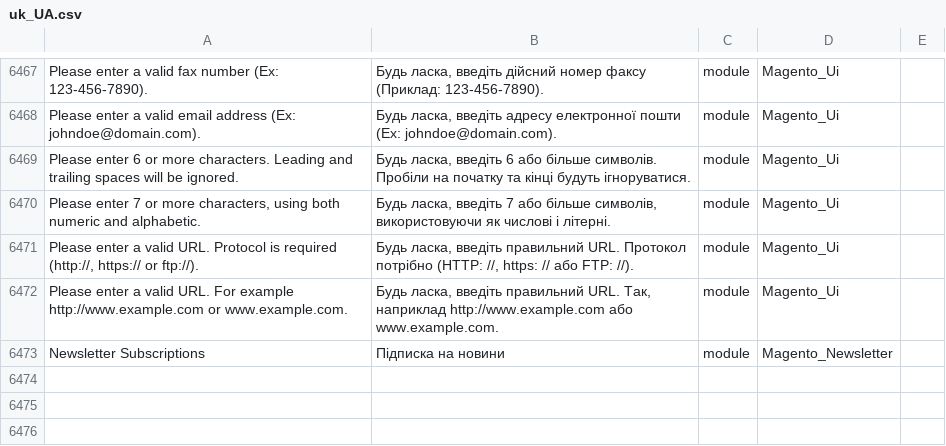
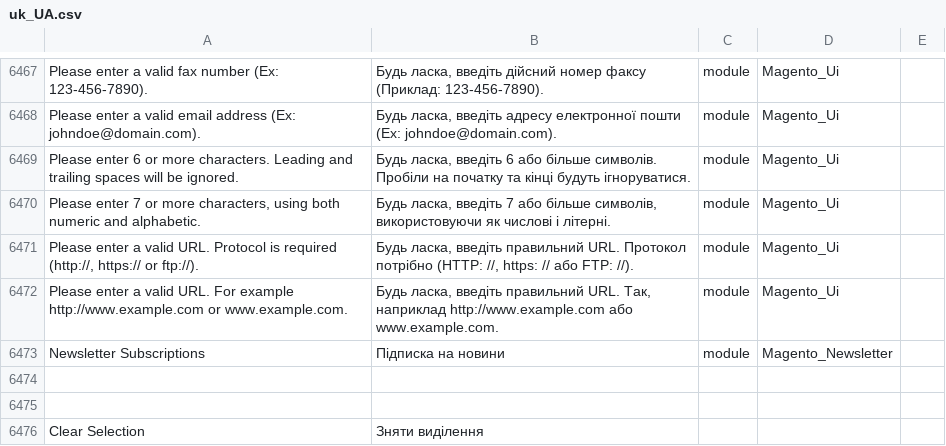
Before and after one commit to kozakvasyl/FinalTask, a CSV file: FinalTask/bonfire/i18n/uk_UA.csv, drawn as a sheet; only a part is shown, gaps mark what is left out.

```diff
--- a/FinalTask/bonfire/i18n/uk_UA.csv
+++ b/FinalTask/bonfire/i18n/uk_UA.csv
@@ -6473 +6473,4 @@ Please enter a valid URL. For example http://www.example.com or www.example.com.
 Newsletter Subscriptions,Підписка на новини,module,Magento_Newsletter
+
+
+Clear Selection,Зняти виділення
```
Also changed, not shown: 2 other files.
